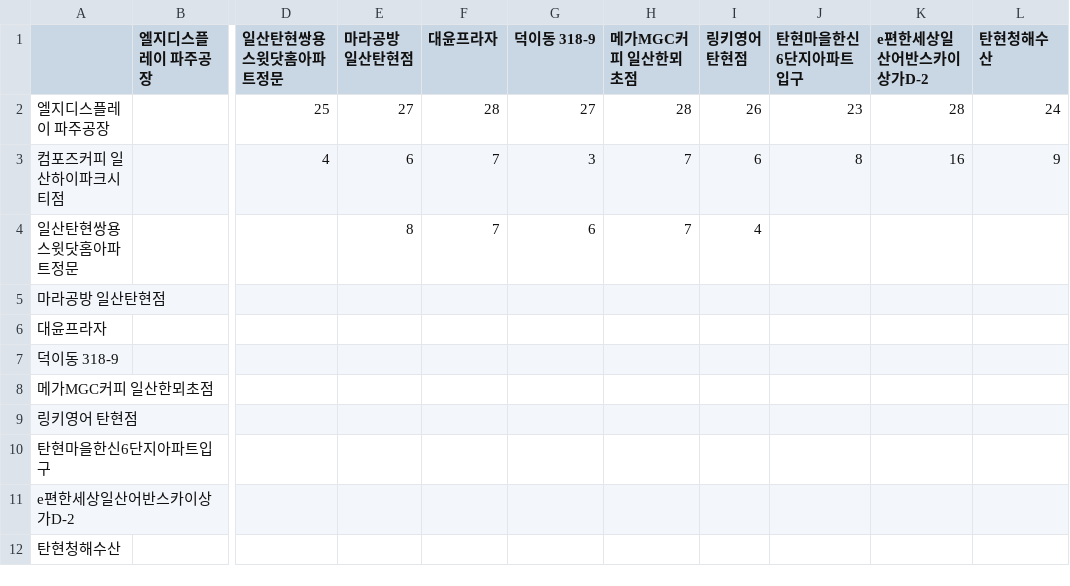
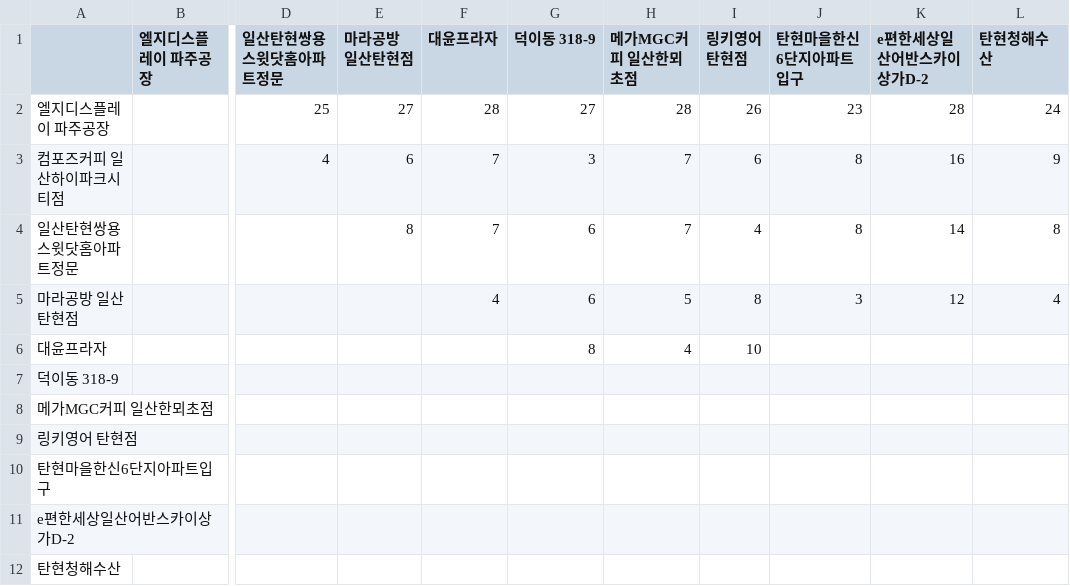
Before and after one commit to sgw0214/VSC, a CSV file: 거리산출결과_탄현_퇴근.csv, drawn as a sheet; only a part is shown, gaps mark what is left out; the diff names each change by its address in the sheet, - before the commit and + after, or states it on an @@ line.

Commit message:
--- Auto Git Commit ---

```diff
--- a/거리산출결과_탄현_퇴근.csv
+++ b/거리산출결과_탄현_퇴근.csv
-J4 (탄현마을한신6단지아파트입구): (empty)
+J4 (탄현마을한신6단지아파트입구): 8
-K4 (e편한세상일산어반스카이상가D-2): (empty)
+K4 (e편한세상일산어반스카이상가D-2): 14
-L4 (탄현청해수산): (empty)
+L4 (탄현청해수산): 8
-F5 (대윤프라자): (empty)
+F5 (대윤프라자): 4
-G5 (덕이동 318-9): (empty)
+G5 (덕이동 318-9): 6
-H5 (메가MGC커피 일산한뫼초점): (empty)
+H5 (메가MGC커피 일산한뫼초점): 5
-I5 (링키영어 탄현점): (empty)
+I5 (링키영어 탄현점): 8
-J5 (탄현마을한신6단지아파트입구): (empty)
+J5 (탄현마을한신6단지아파트입구): 3
-K5 (e편한세상일산어반스카이상가D-2): (empty)
+K5 (e편한세상일산어반스카이상가D-2): 12
-L5 (탄현청해수산): (empty)
+L5 (탄현청해수산): 4
-G6 (덕이동 318-9): (empty)
+G6 (덕이동 318-9): 8
-H6 (메가MGC커피 일산한뫼초점): (empty)
+H6 (메가MGC커피 일산한뫼초점): 4
-I6 (링키영어 탄현점): (empty)
+I6 (링키영어 탄현점): 10
```
